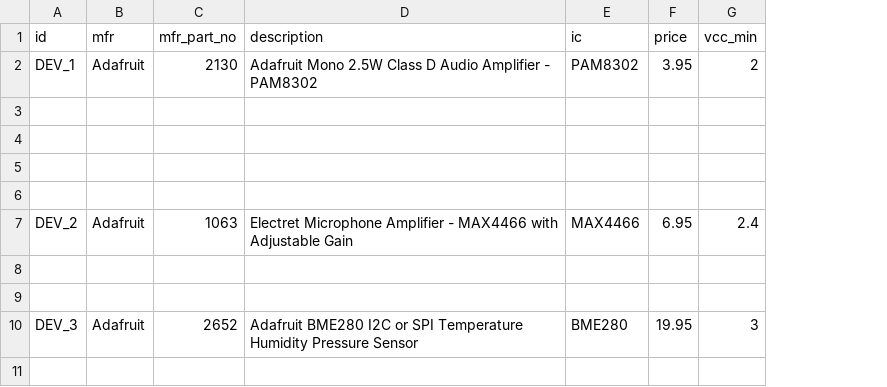
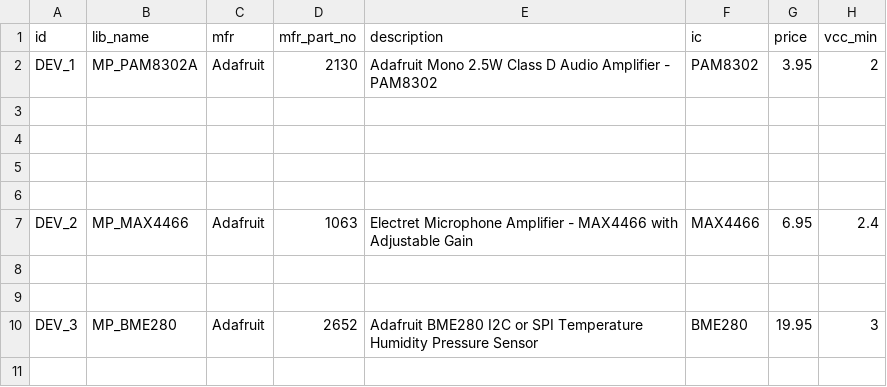
Before and after one commit to InGarage/MakerPlayGround_Library, a CSV file: script/device_arduino.csv, drawn as a sheet; only a part is shown; the diff names each change by its address in the sheet, - before the commit and + after, or states it on an @@ line.

Commit message:
add lib name column and fixed some device property

```diff
--- a/script/device_arduino.csv
+++ b/script/device_arduino.csv
+column B (lib_name), rows 2-10: MP_PAM8302A |  |  |  |  | MP_MAX4466 |  |  | MP_BME280
```
Also changed, not shown: script/device_grovepi.csv, script/trigger.csv.
